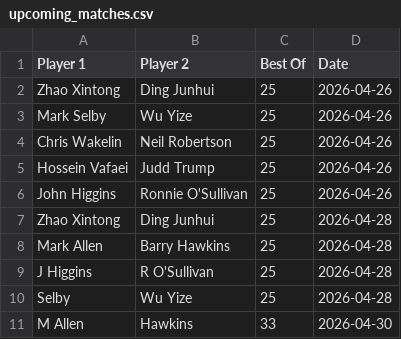
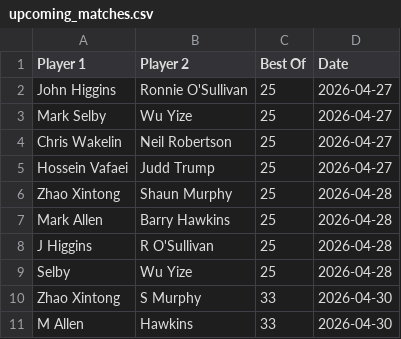
Before and after one commit to Fredfreddo/SnookerDashboardPipeline, a CSV file: upcoming_matches.csv, drawn as a sheet.

```diff
--- a/upcoming_matches.csv
+++ b/upcoming_matches.csv
@@ -1,8 +1,7 @@
 Player 1,Player 2,Best Of,Date
-"Zhao Xintong","Ding Junhui",25,"2026-04-26"
-"Mark Selby","Wu Yize",25,"2026-04-26"
-"Chris Wakelin","Neil Robertson",25,"2026-04-26"
-"Hossein Vafaei","Judd Trump",25,"2026-04-26"
-"John Higgins","Ronnie O'Sullivan",25,"2026-04-26"
-"Zhao Xintong","Ding Junhui",25,"2026-04-28"
+"John Higgins","Ronnie O'Sullivan",25,"2026-04-27"
+"Mark Selby","Wu Yize",25,"2026-04-27"
+"Chris Wakelin","Neil Robertson",25,"2026-04-27"
+"Hossein Vafaei","Judd Trump",25,"2026-04-27"
+"Zhao Xintong","Shaun Murphy",25,"2026-04-28"
 "Mark Allen","Barry Hawkins",25,"2026-04-28"
@@ -10,2 +9,3 @@ Player 1,Player 2,Best Of,Date
 "Selby","Wu Yize",25,"2026-04-28"
+"Zhao Xintong","S Murphy",33,"2026-04-30"
 "M Allen","Hawkins",33,"2026-04-30"
```
Also changed, not shown: O3players_final.csv, O3players_score_history.csv, 4 other files.
